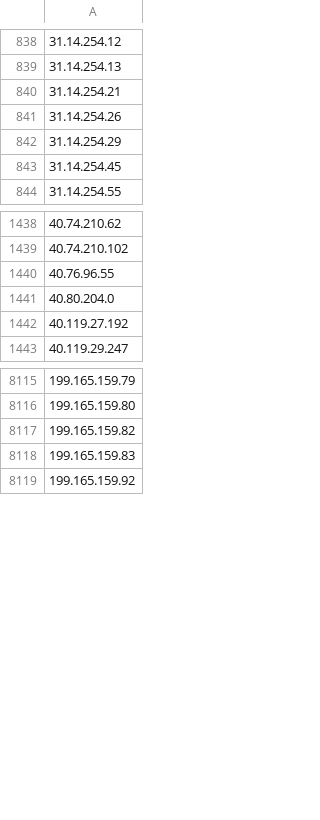
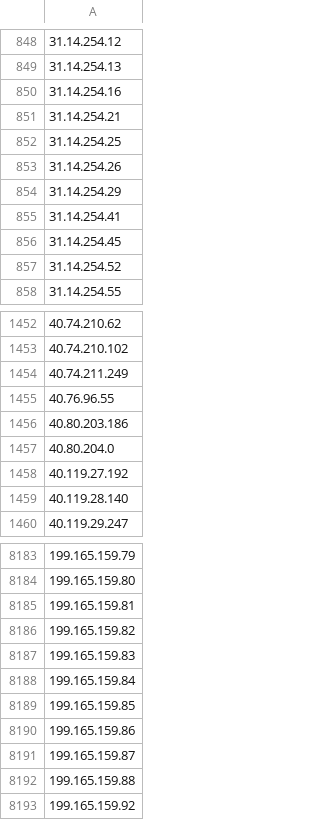
Before and after one commit to TWFGRick/FG-blacklist-public, a CSV file: blocklist-IP.csv, drawn as a sheet; only a part is shown, gaps mark what is left out; the diff covers the shown part only; the diff names each change by its address in the sheet, - before the commit and + after, or states it on an @@ line.

```diff
--- a/blocklist-IP.csv
+++ b/blocklist-IP.csv
+row 850: 31.14.254.16
+row 852: 31.14.254.25
+row 855: 31.14.254.41
+row 857: 31.14.254.52
+row 1454: 40.74.211.249
+row 1456: 40.80.203.186
+row 1459: 40.119.28.140
+row 8185: 199.165.159.81
+row 8188: 199.165.159.84
+row 8189: 199.165.159.85
+row 8190: 199.165.159.86
+row 8191: 199.165.159.87
+row 8192: 199.165.159.88
```
Also changed, not shown: 75 added rows elsewhere in this file, blocklist-Domain.csv, blocklist-IP-ThirdParty.csv, 1 other file.
